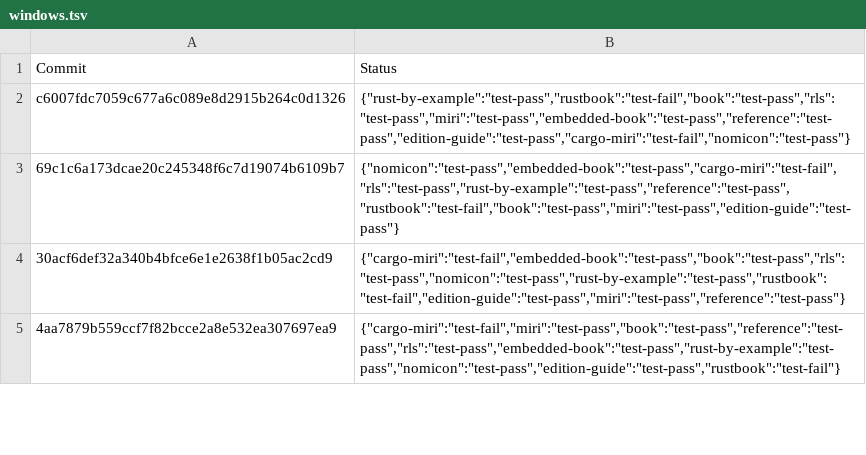
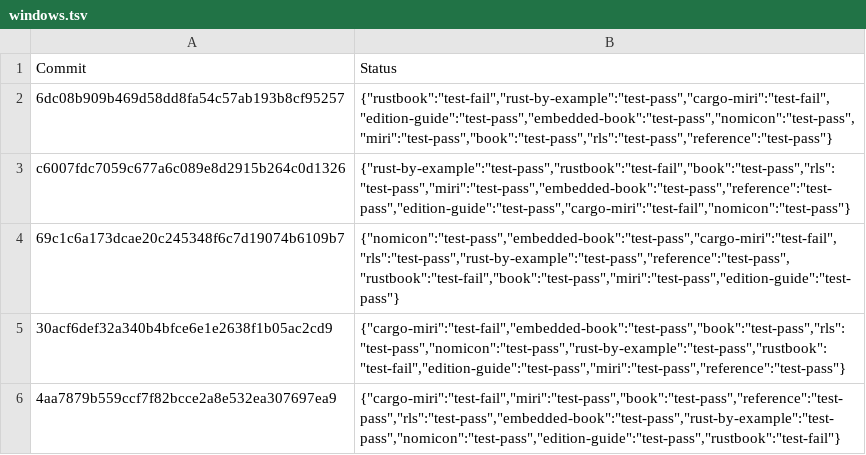
Before and after one commit to rust-lang-nursery/rust-toolstate, a TSV file: history/windows.tsv, drawn as a sheet; only a part is shown; the diff names each change by its address in the sheet, - before the commit and + after, or states it on an @@ line.

Commit message:
(windows CI update)

```diff
--- a/history/windows.tsv
+++ b/history/windows.tsv
+row 2: 6dc08b909b469d58dd8fa54c57ab193b8cf95257 | {"rustbook":"test-fail","rust-by-example":"test-pass","cargo-miri":"test-fail","edition-guide":"test-pass","embedded-book":"test-pass","nomicon":"test-pass","miri":"test-pass","book":"test-pass","rls":"test-pass","reference":"test-pass"}
```
